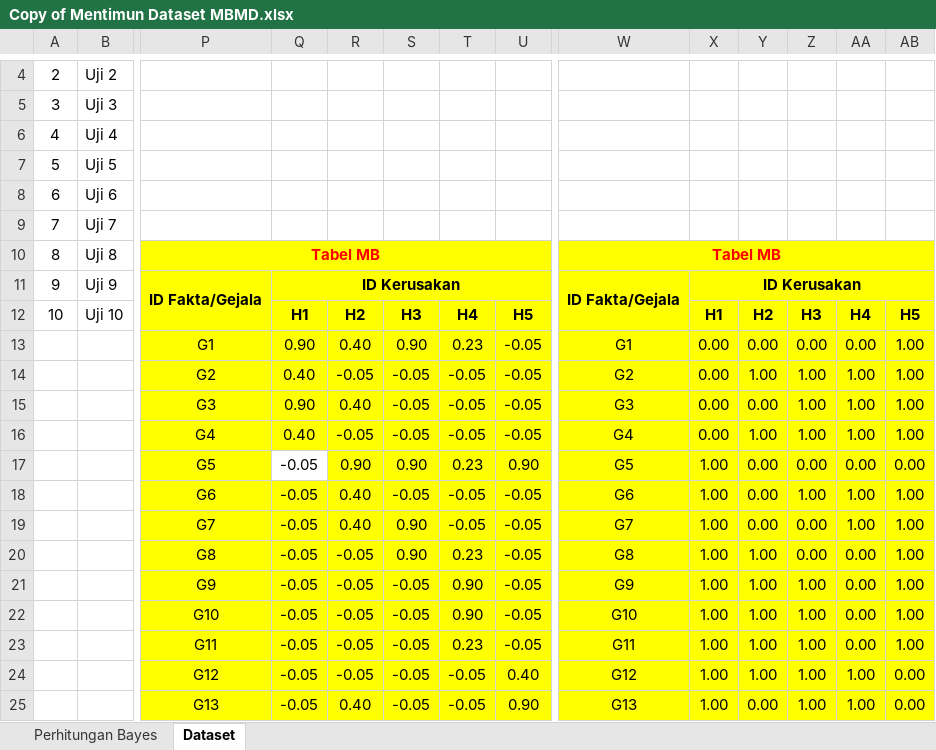
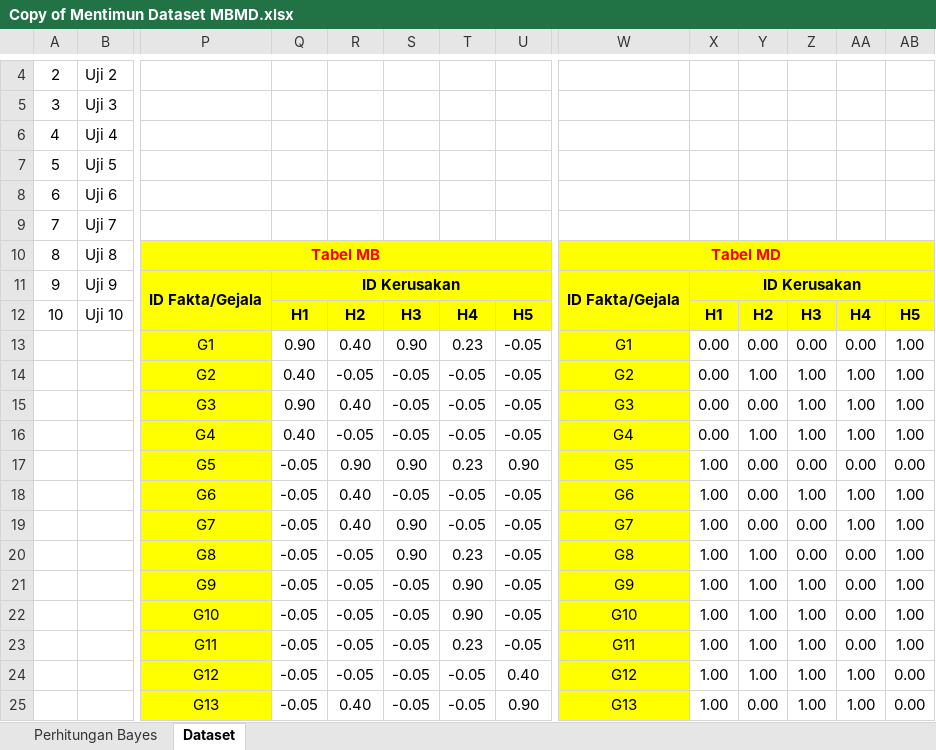
Before and after one commit to hammer021/spk_CF, an Excel workbook: Copy of Mentimun Dataset MBMD.xlsx, sheet Dataset, drawn as a sheet; only a part is shown, gaps mark what is left out; values as stored, in another font and other column widths than the file's, no borders; the diff names each change by its address in the sheet, - before the commit and + after, or states it on an @@ line.

```diff
--- a/Copy of Mentimun Dataset MBMD.xlsx (sheet Dataset)
+++ b/Copy of Mentimun Dataset MBMD.xlsx (sheet Dataset)
-W10: Tabel MB
+W10: Tabel MD
-Q13:U16 fill: #FFFF00
+Q13:U16 fill: none
-X13:AB25 fill: #FFFF00
+X13:AB25 fill: none
-R17:U17 fill: #FFFF00
+R17:U17 fill: none
-Q18:U25 fill: #FFFF00
+Q18:U25 fill: none
```
Also changed, not shown: 1 other file.
